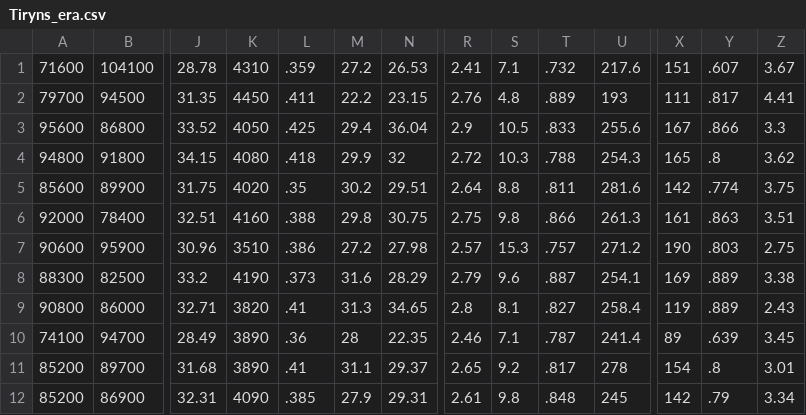
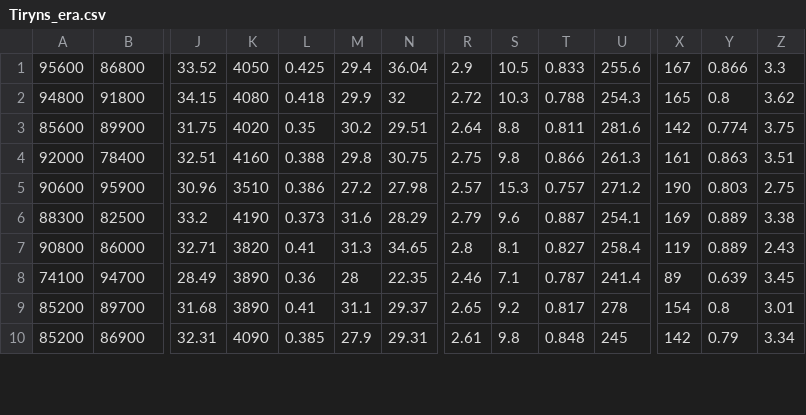
Before and after one commit to aniketde/CSAAW-hackathon, a CSV file: Code/Site_specific_data_with_ERA/Tiryns_era.csv, drawn as a sheet; only a part is shown, gaps mark what is left out; removed rows and columns are numbered as before the commit, all else as after; rows hold the shown columns only; the diff covers the shown part only; the diff names each change by its address in the sheet, - before the commit and + after, or states it on an @@ line.

```diff
--- a/Code/Site_specific_data_with_ERA/Tiryns_era.csv
+++ b/Code/Site_specific_data_with_ERA/Tiryns_era.csv
-row 1: 71600 | 104100 | 28.78 | 4310 | .359 | 27.2 | 26.53 | 2.41 | 7.1 | .732 | 217.6 | 151 | .607 | 3.67
-row 2: 79700 | 94500 | 31.35 | 4450 | .411 | 22.2 | 23.15 | 2.76 | 4.8 | .889 | 193 | 111 | .817 | 4.41
-L1: .425
+L1: 0.425
-T1: .833
+T1: 0.833
-Y1: .866
+Y1: 0.866
-L2: .418
+L2: 0.418
-T2: .788
+T2: 0.788
-Y2: .8
+Y2: 0.8
-L3: .35
+L3: 0.35
-T3: .811
+T3: 0.811
-Y3: .774
+Y3: 0.774
-L4: .388
+L4: 0.388
-T4: .866
+T4: 0.866
-Y4: .863
+Y4: 0.863
-L5: .386
+L5: 0.386
-T5: .757
+T5: 0.757
-Y5: .803
+Y5: 0.803
-L6: .373
+L6: 0.373
-T6: .887
+T6: 0.887
-Y6:Y7: .889
+Y6:Y7: 0.889
-L7: .41
+L7: 0.41
-T7: .827
+T7: 0.827
-L8: .36
+L8: 0.36
-T8: .787
+T8: 0.787
-Y8: .639
+Y8: 0.639
-L9: .41
+L9: 0.41
-T9: .817
+T9: 0.817
-Y9: .8
+Y9: 0.8
-L10: .385
+L10: 0.385
-T10: .848
+T10: 0.848
-Y10: .79
+Y10: 0.79
```
Also changed, not shown: 98 edited cells elsewhere in this file, Code/Site_specific_data_with_ERA/Aegin_era.csv, Code/Site_specific_data_with_ERA/Berbati_era.csv, 13 other files.
